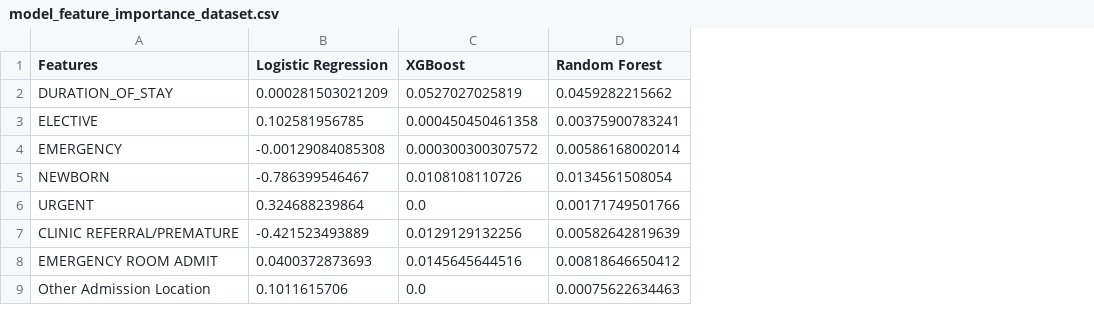
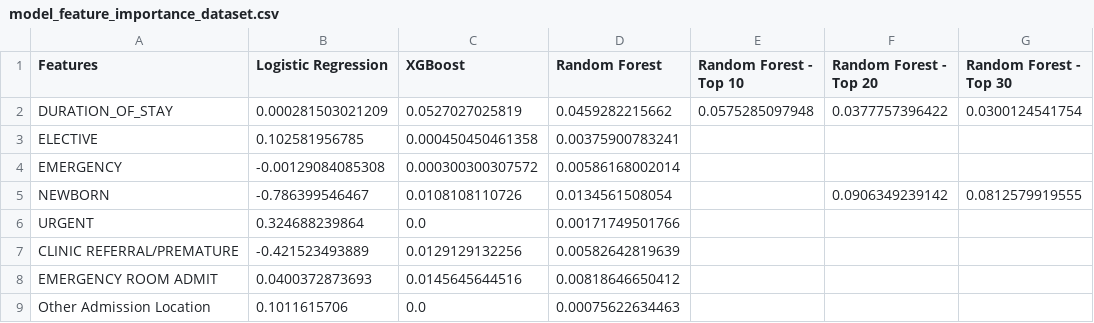
Before and after one commit to pateli18/Machine-Learning-Nanodegree, a CSV file: capstone_project/model_feature_importance_dataset.csv, drawn as a sheet; only a part is shown; the diff names each change by its address in the sheet, - before the commit and + after, or states it on an @@ line.

Commit message:
added top feature random forest models

```diff
--- a/capstone_project/model_feature_importance_dataset.csv
+++ b/capstone_project/model_feature_importance_dataset.csv
+column E (Random Forest - Top 10), row 2: 0.0575285097948
+column F (Random Forest - Top 20), rows 2-5: 0.0377757396422 |  |  | 0.0906349239142
+column G (Random Forest - Top 30), rows 2-5: 0.0300124541754 |  |  | 0.0812579919555
```
Also changed, not shown: 2 other files.
